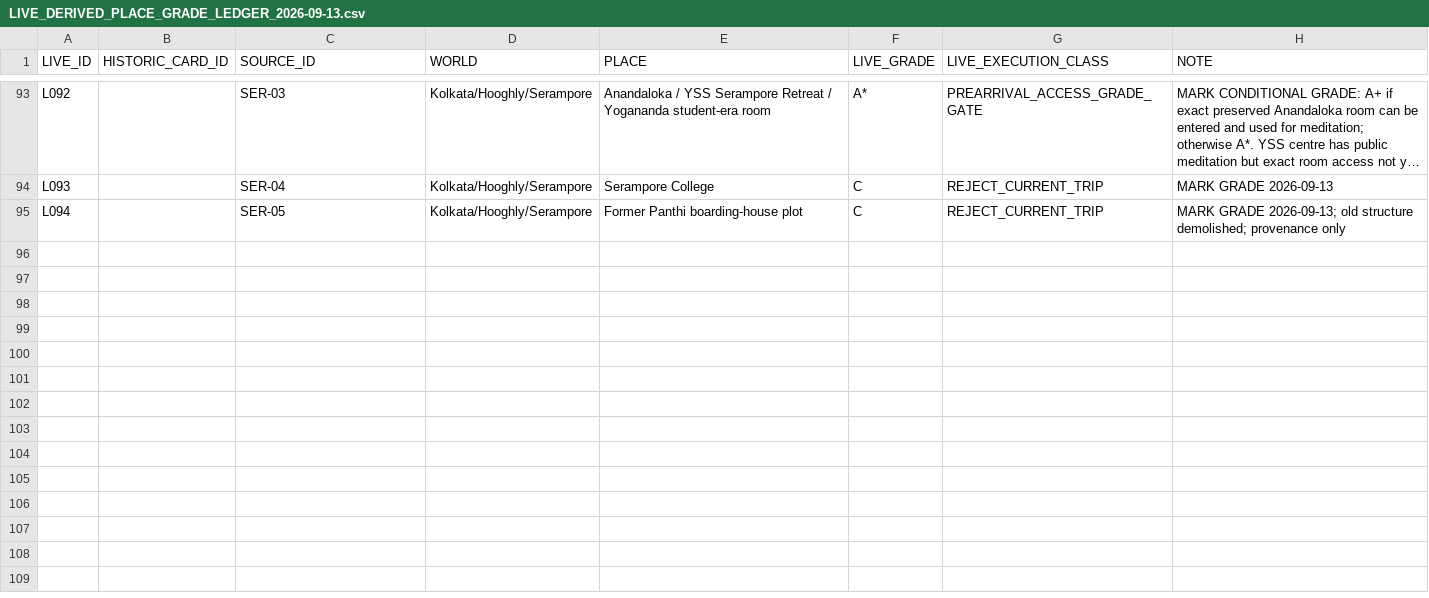
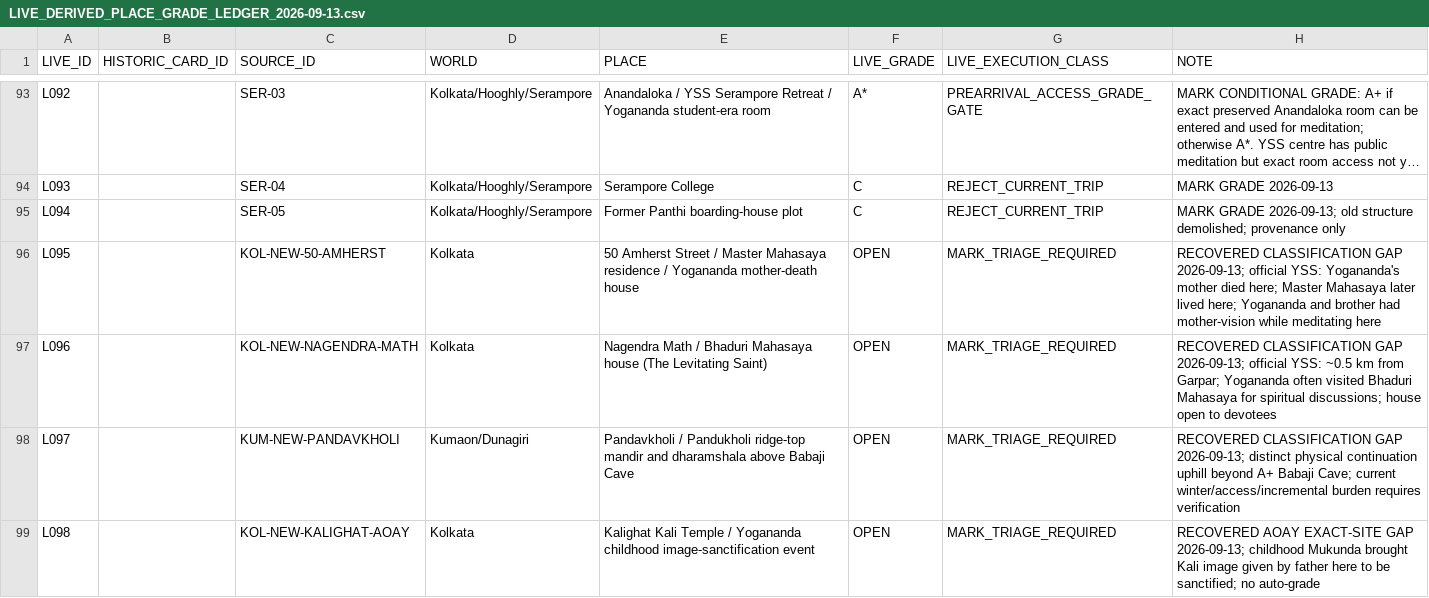
Before and after one commit to bnzgxknwrv-tech/india-knowledge-base, a CSV file: runs/active/INDIA20-LIVE-LEDGER-V4-REPAIR-001/LIVE_DERIVED_PLACE_GRADE_LEDGER_2026-09-13.csv, drawn as a sheet; only a part is shown, gaps mark what is left out; long unchanged cells end in ….

Commit message:
retain newly recovered unclassified physical candidates in live ledger

```diff
--- a/runs/active/INDIA20-LIVE-LEDGER-V4-REPAIR-001/LIVE_DERIVED_PLACE_GRADE_LEDGER_2026-09-13.csv
+++ b/runs/active/INDIA20-LIVE-LEDGER-V4-REPAIR-001/LIVE_DERIVED_PLACE_GRADE_LEDGER_2026-09-13.csv
@@ -95 +95,5 @@ L093,,SER-04,Kolkata/Hooghly/Serampore,Serampore College,C,REJECT_CURRENT_TRIP,"
 L094,,SER-05,Kolkata/Hooghly/Serampore,Former Panthi boarding-house plot,C,REJECT_CURRENT_TRIP,"MARK GRADE 2026-09-13; old structure demolished; provenance only"
+L095,,KOL-NEW-50-AMHERST,Kolkata,50 Amherst Street / Master Mahasaya residence / Yogananda mother-death house,OPEN,MARK_TRIAGE_REQUIRED,"RECOVERED CLASSIFICATION GAP 2026-09-13; official YSS: Yogananda's mother died here; Master Mahasaya later lived here; Yogananda and brother had mother-vision while meditating here"
+L096,,KOL-NEW-NAGENDRA-MATH,Kolkata,Nagendra Math / Bhaduri Mahasaya house (The Levitating Saint),OPEN,MARK_TRIAGE_REQUIRED,"RECOVERED CLASSIFICATION GAP 2026-09-13; official YSS: ~0.5 km from Garpar; Yogananda often visited Bhaduri Mahasaya for spiritual discussions; house open to devotees"
+L097,,KUM-NEW-PANDAVKHOLI,Kumaon/Dunagiri,Pandavkholi / Pandukholi ridge-top mandir and dharamshala above Babaji Cave,OPEN,MARK_TRIAGE_REQUIRED,"RECOVERED CLASSIFICATION GAP 2026-09-13; distinct physical continuation uphill beyond A+ Babaji Cave; current winter/access/incremental burden requires verification"
+L098,,KOL-NEW-KALIGHAT-AOAY,Kolkata,Kalighat Kali Temple / Yogananda childhood image-sanctification event,OPEN,MARK_TRIAGE_REQUIRED,"RECOVERED AOAY EXACT-SITE GAP 2026-09-13; childhood Mukunda brought Kali image given by father here to be sanctified; no auto-grade"
```
